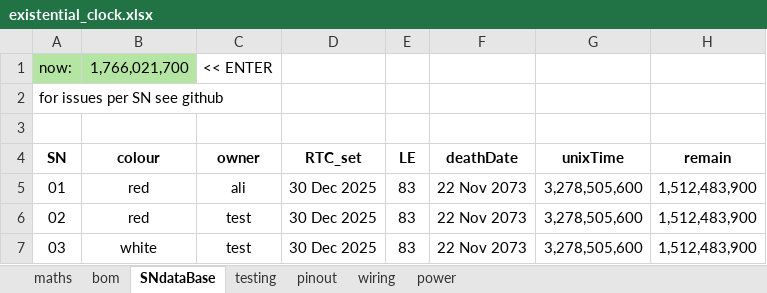
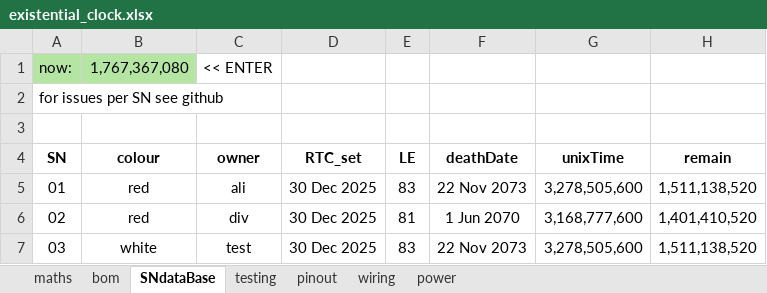
Before and after one commit to GralastairBean/Existential-Clock, an Excel workbook: existential_clock.xlsx, sheet SNdataBase, drawn as a sheet; values as stored, in another font and other column widths than the file's, no borders; the diff names each change by its address in the sheet, - before the commit and + after, or states it on an @@ line.

Commit message:
Update existential_clock.xlsx

```diff
--- a/existential_clock.xlsx (sheet SNdataBase)
+++ b/existential_clock.xlsx (sheet SNdataBase)
-B1 (colour): 1,766,021,700
+B1 (colour): 1,767,367,080
-H5 (remain): 1,512,483,900
+H5 (remain): 1,511,138,520
-C6 (owner): test
+C6 (owner): div
-E6 (LE): 83
+E6 (LE): 81
-F6 (deathDate): 22 Nov 2073
+F6 (deathDate): 1 Jun 2070
-G6 (unixTime): 3,278,505,600
+G6 (unixTime): 3,168,777,600
-H6 (remain): 1,512,483,900
+H6 (remain): 1,401,410,520
-H7 (remain): 1,512,483,900
+H7 (remain): 1,511,138,520
```
Also changed, not shown: sheet testing.
